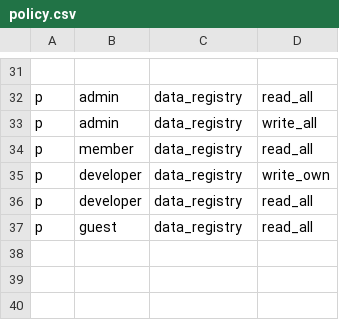
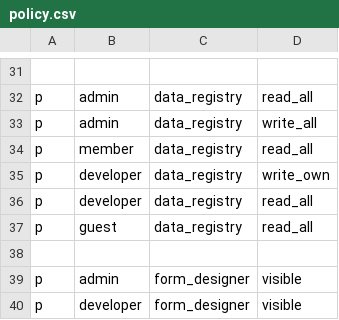
Before and after one commit to megagonlabs/blue, a CSV file: platform/api/src/casbin/policy.csv, drawn as a sheet; only a part is shown, gaps mark what is left out.

```diff
--- a/platform/api/src/casbin/policy.csv
+++ b/platform/api/src/casbin/policy.csv
@@ -37 +37,4 @@ p, developer, data_registry, read_all
 p, guest, data_registry, read_all
+
+p, admin, form_designer, visible
+p, developer, form_designer, visible
```
Also changed, not shown: 6 other files.
